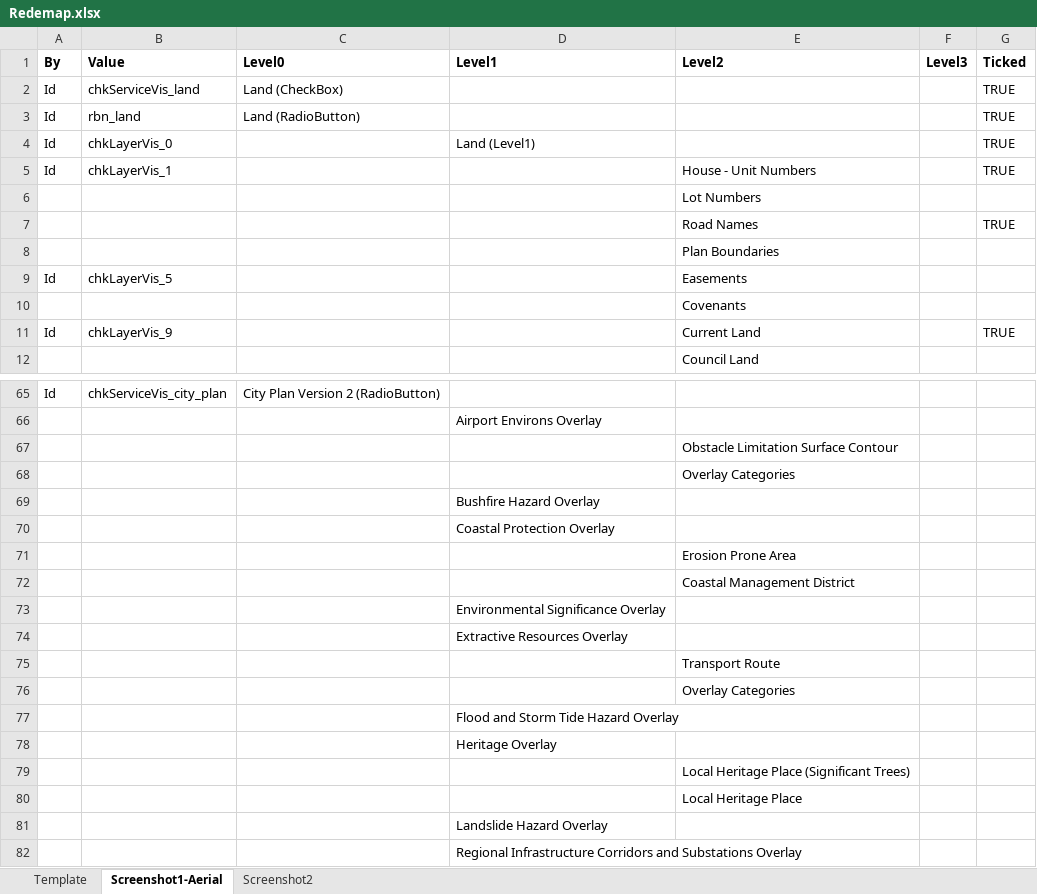
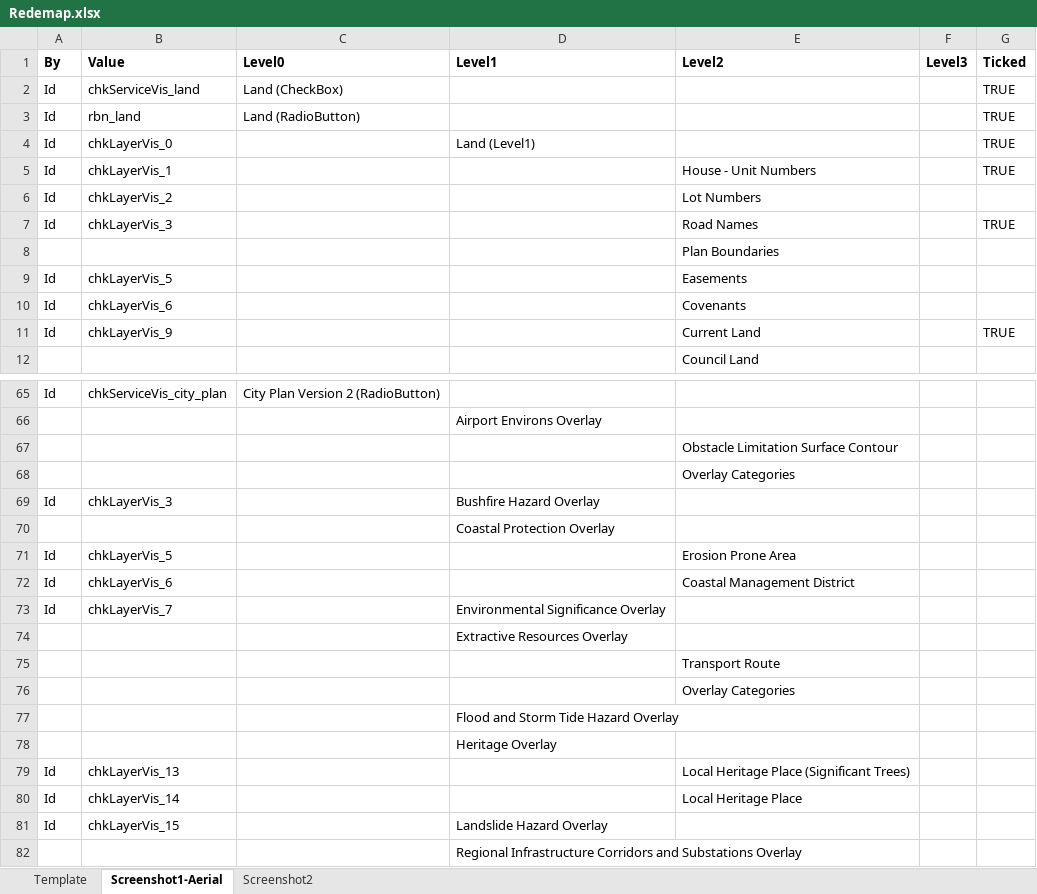
Before and after one commit to michaelAngeloEgypt/LocationShots, an Excel workbook: LocationShots/TOCs/Redemap.xlsx, sheet Screenshot1-Aerial, drawn as a sheet; only a part is shown, gaps mark what is left out; values as stored, in another font and other column widths than the file's, no borders; table styles not drawn; removed rows and columns are numbered as before the commit, all else as after; the diff names each change by its address in the sheet, - before the commit and + after, or states it on an @@ line.

```diff
--- a/LocationShots/TOCs/Redemap.xlsx (sheet Screenshot1-Aerial)
+++ b/LocationShots/TOCs/Redemap.xlsx (sheet Screenshot1-Aerial)
-row 6:  |  |  |  | Lot Numbers
-row 7:  |  |  |  | Road Names |  | TRUE
+row 6: Id | chkLayerVis_2 |  |  | Lot Numbers
+row 7: Id | chkLayerVis_3 |  |  | Road Names |  | TRUE
-row 10:  |  |  |  | Covenants
+row 10: Id | chkLayerVis_6 |  |  | Covenants
-row 69:  |  |  | Bushfire Hazard Overlay
+row 69: Id | chkLayerVis_3 |  | Bushfire Hazard Overlay
-row 71:  |  |  |  | Erosion Prone Area
-row 72:  |  |  |  | Coastal Management District
-row 73:  |  |  | Environmental Significance Overlay
+row 71: Id | chkLayerVis_5 |  |  | Erosion Prone Area
+row 72: Id | chkLayerVis_6 |  |  | Coastal Management District
+row 73: Id | chkLayerVis_7 |  | Environmental Significance Overlay
-row 79:  |  |  |  | Local Heritage Place (Significant Trees)
-row 80:  |  |  |  | Local Heritage Place
-row 81:  |  |  | Landslide Hazard Overlay
+row 79: Id | chkLayerVis_13 |  |  | Local Heritage Place (Significant Trees)
+row 80: Id | chkLayerVis_14 |  |  | Local Heritage Place
+row 81: Id | chkLayerVis_15 |  | Landslide Hazard Overlay
```
Also changed, not shown: sheet Template, sheet Screenshot2, 2 other files.
